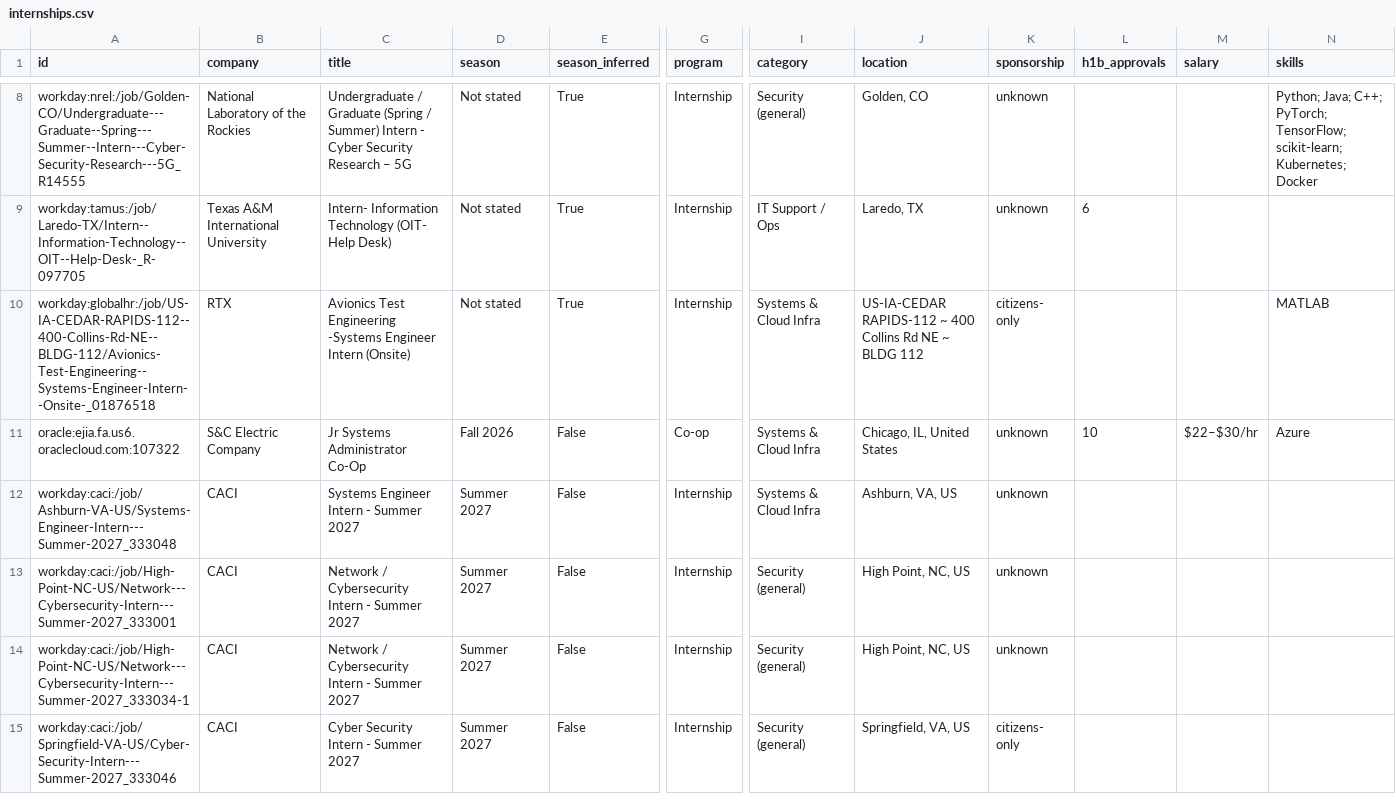
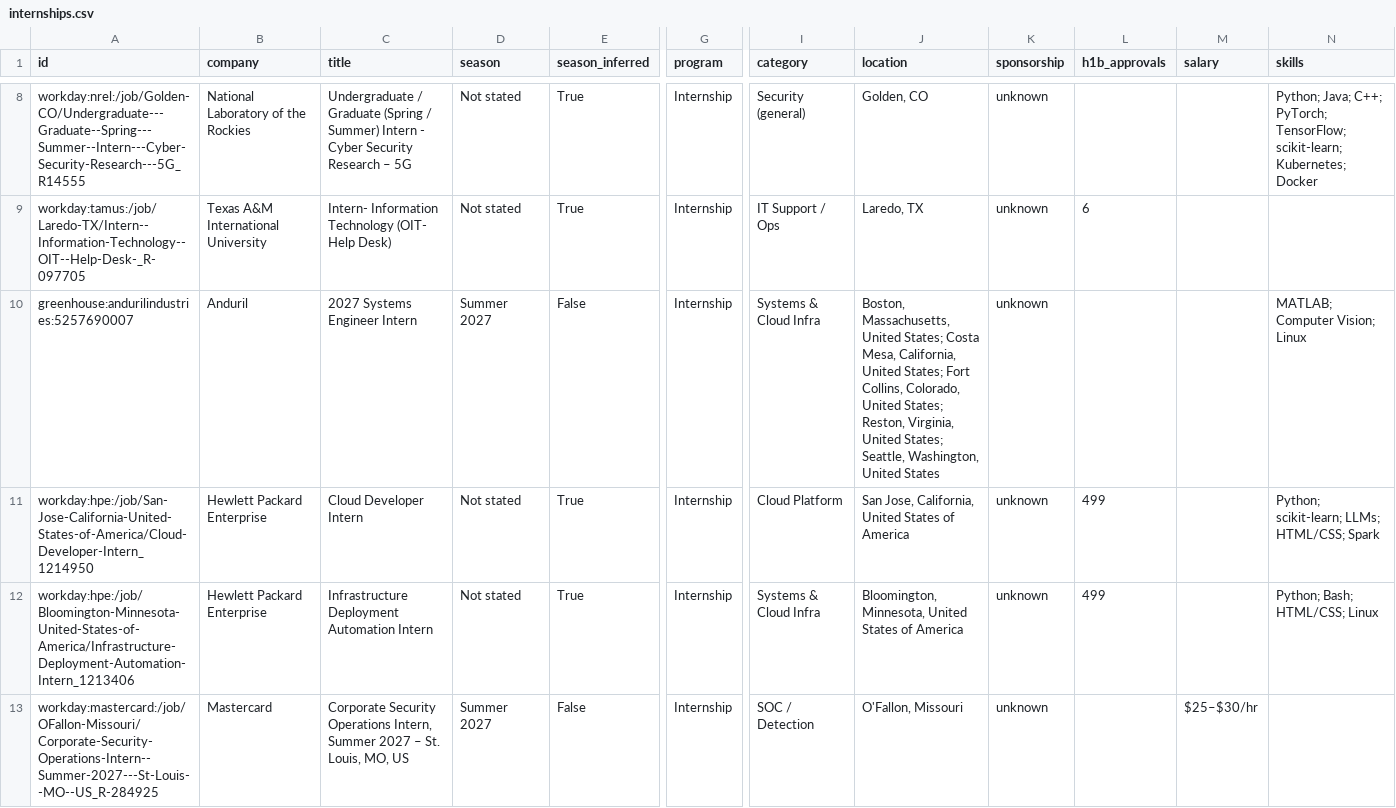
Before and after one commit to ihrtkaii/secnet-internships, a CSV file: data/internships.csv, drawn as a sheet; only a part is shown, gaps mark what is left out; the shorter side is filled out with more unchanged rows; rows hold the shown columns only; the diff covers the shown part only; the diff names each change by its address in the sheet, - before the commit and + after, or states it on an @@ line.

```diff
--- a/data/internships.csv
+++ b/data/internships.csv
+row 10: greenhouse:andurilindustries:5257690007 | Anduril | 2027 Systems Engineer Intern | Summer 2027 | False | Internship | Systems & Cloud Infra | Boston, Massachusetts, United States; Costa Mesa, California, United States; Fort Collins, Colorado, United States; Reston, Virginia, United States; Seattle, Washington, United States | unknown |  |  | MATLAB; Computer Vision; Linux
+row 11: workday:hpe:/job/San-Jose-California-United-States-of-America/Cloud-Developer-Intern_1214950 | Hewlett Packard Enterprise | Cloud Developer Intern | Not stated | True | Internship | Cloud Platform | San Jose, California, United States of America | unknown | 499 |  | Python; scikit-learn; LLMs; HTML/CSS; Spark
+row 12: workday:hpe:/job/Bloomington-Minnesota-United-States-of-America/Infrastructure-Deployment-Automation-Intern_1213406 | Hewlett Packard Enterprise | Infrastructure Deployment Automation Intern | Not stated | True | Internship | Systems & Cloud Infra | Bloomington, Minnesota, United States of America | unknown | 499 |  | Python; Bash; HTML/CSS; Linux
+row 13: workday:mastercard:/job/OFallon-Missouri/Corporate-Security-Operations-Intern--Summer-2027---St-Louis--MO--US_R-284925 | Mastercard | Corporate Security Operations Intern, Summer 2027 – St. Louis, MO, US | Summer 2027 | False | Internship | SOC / Detection | O'Fallon, Missouri | unknown |  | $25–$30/hr
```
Also changed, not shown: 1 added row, 1 removed row and 4 moved rows elsewhere in this file, docs/internships.csv, 15 other files.
